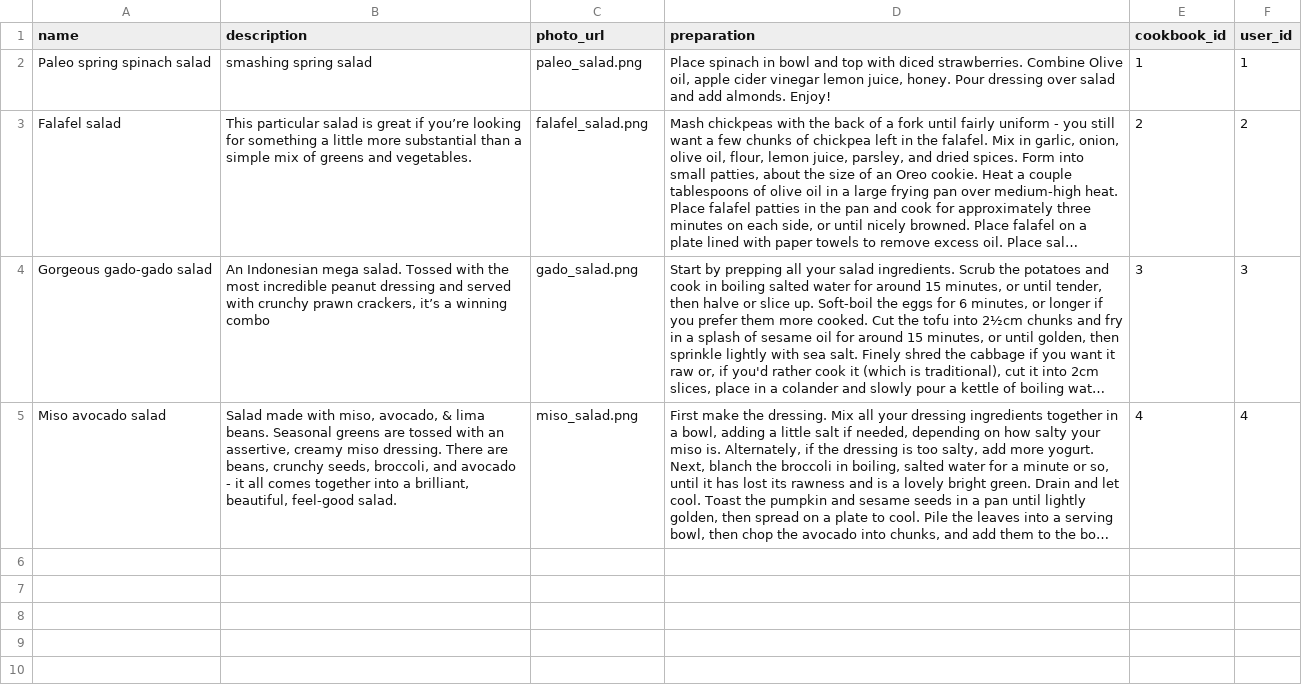
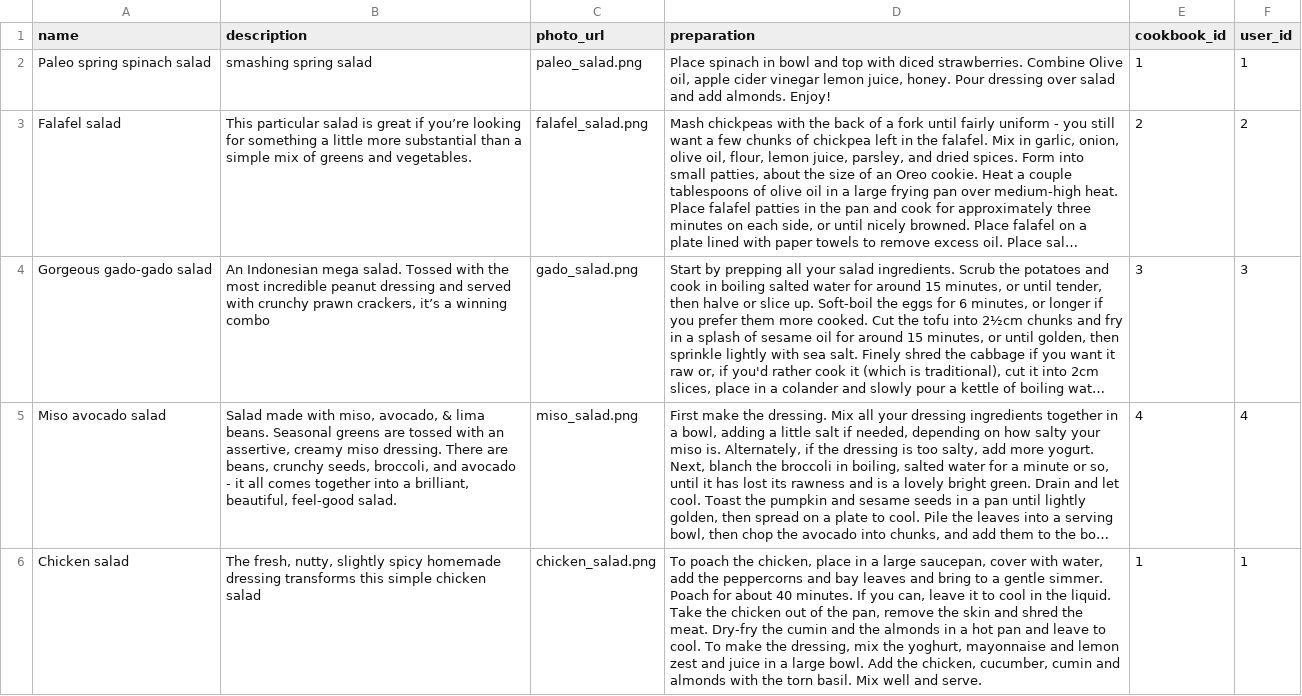
Before and after one commit to Ada-Developers-Academy/C3Projects--AdaCooks, a CSV file: db/recipes.csv, drawn as a sheet; only a part is shown; long unchanged cells end in …; the diff covers the shown part only; the diff names each change by its address in the sheet, - before the commit and + after, or states it on an @@ line.

Commit message:
Added new recipes and ingredients

```diff
--- a/db/recipes.csv
+++ b/db/recipes.csv
+row 6: Chicken salad | The fresh, nutty, slightly spicy homemade dressing transforms this simple chicken salad | chicken_salad.png | To poach the chicken, place in a large saucepan, cover with water, add the peppercorns and bay leaves and bring to a gentle simmer. Poach for about 40 minutes. If you can, leave it to cool in the liquid. Take the chicken out of the pan, remove the skin and shred the meat. Dry-fry the cumin and the almonds in a hot pan and leave to cool. To make the dressing, mix the yoghurt, mayonnaise and lemon zest and juice in a large bowl. Add the chicken, cucumber, cumin and almonds with the torn basil. Mix well and serve. | 1 | 1
```
Also changed, not shown: 1 added row elsewhere in this file, db/ingredients.csv, 9 other files.
